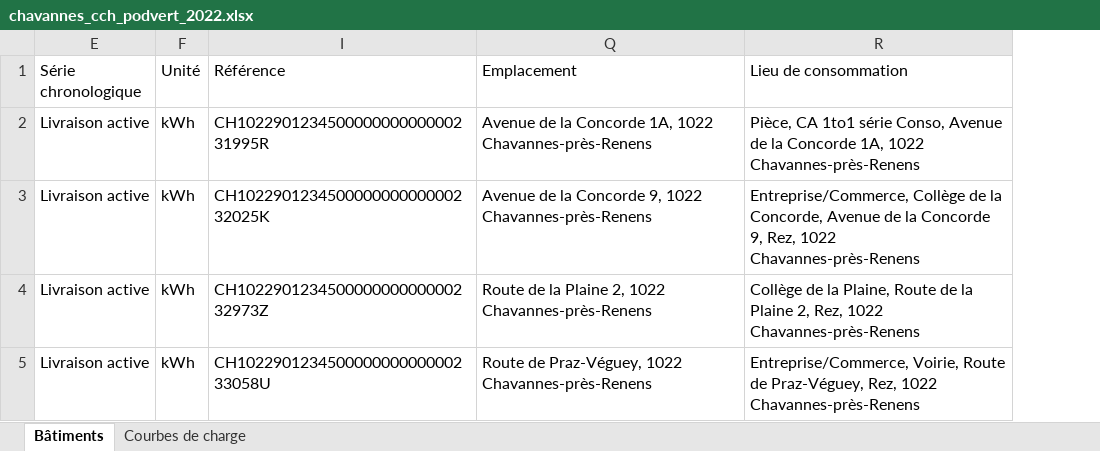
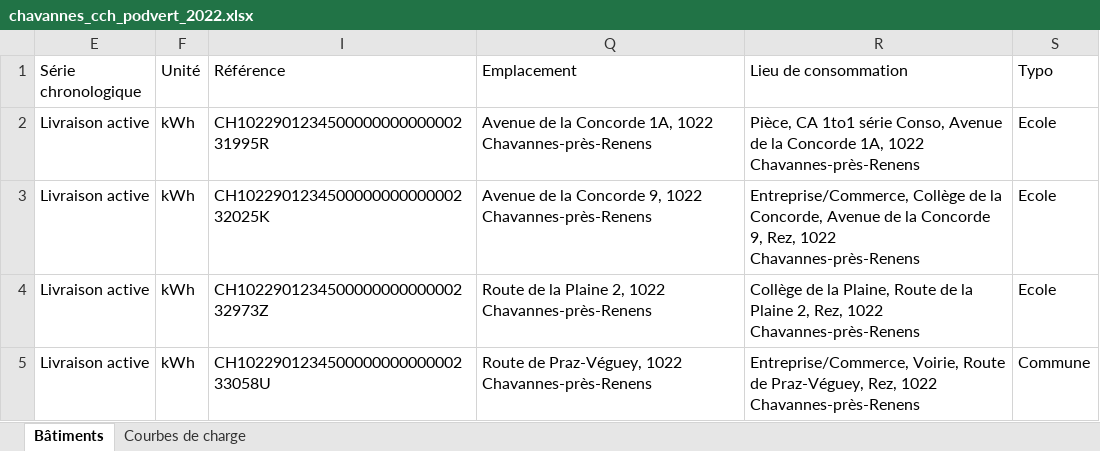
Before and after one commit to matheogodenzi/DesignProject, an Excel workbook: Chavannes/chavannes_cch_podvert_2022.xlsx, sheet Bâtiments, drawn as a sheet; values as stored, in another font and other column widths than the file's, no borders; the diff names each change by its address in the sheet, - before the commit and + after, or states it on an @@ line.

```diff
--- a/Chavannes/chavannes_cch_podvert_2022.xlsx (sheet Bâtiments)
+++ b/Chavannes/chavannes_cch_podvert_2022.xlsx (sheet Bâtiments)
+column S (Typo), rows 2-5: Ecole | Ecole | Ecole | Commune
```
Also changed, not shown: 8 other files.
